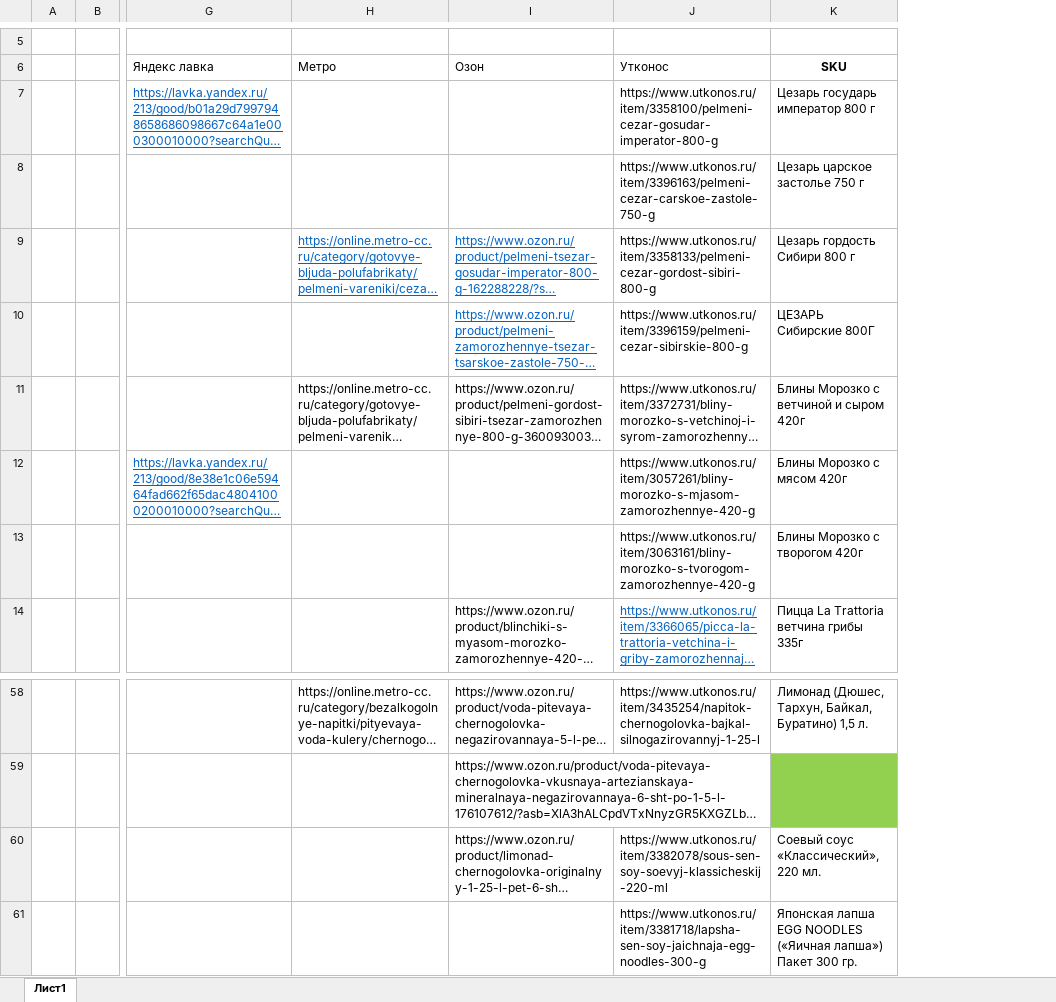
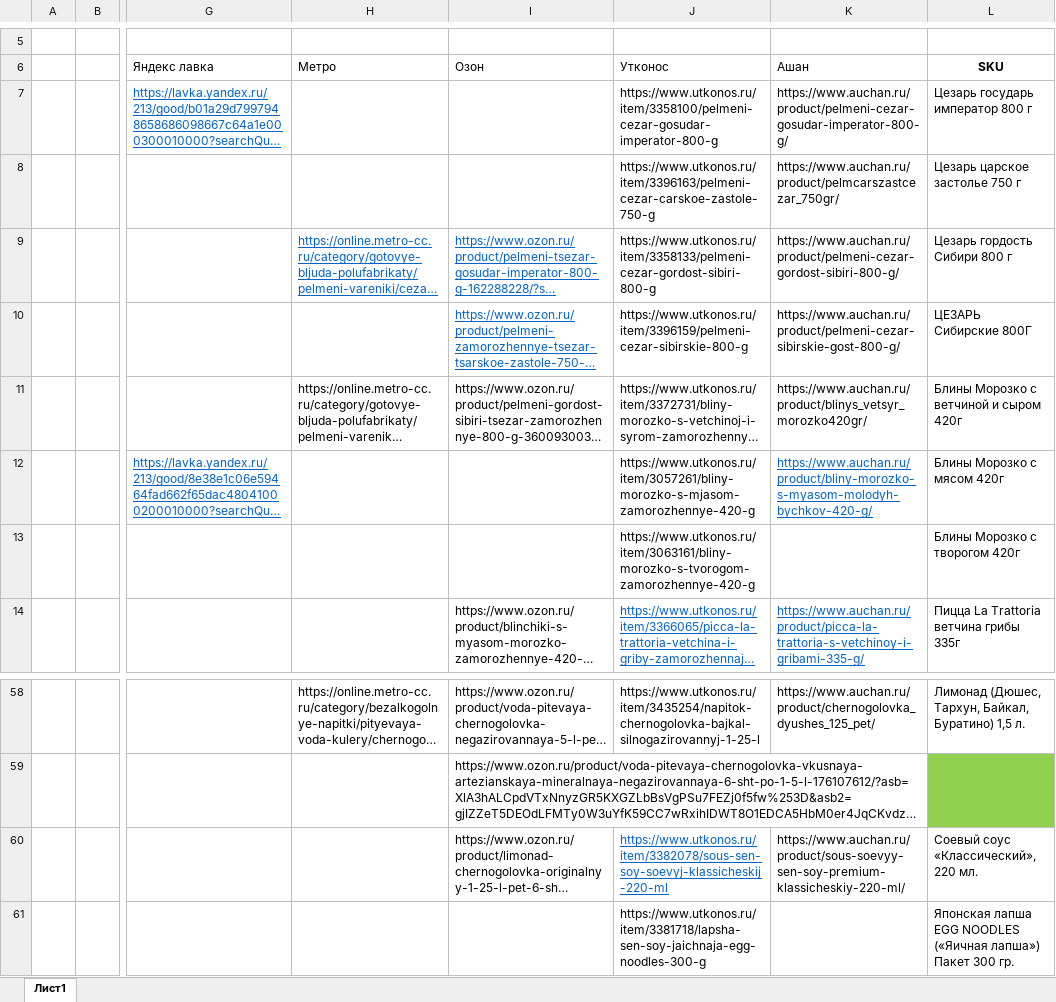
Before and after one commit to BabaikaRub/parce, an Excel workbook: db.xlsx, sheet Лист1, drawn as a sheet; only a part is shown, gaps mark what is left out; long unchanged cells end in …; values as stored, in another font and other column widths than the file's, no borders; the diff names each change by its address in the sheet, - before the commit and + after, or states it on an @@ line.

Commit message:
added auchan to db

```diff
--- a/db.xlsx (sheet Лист1)
+++ b/db.xlsx (sheet Лист1)
+column K (Ашан), rows 7-14: https://www.auchan.ru/product/pelmeni-cezar-gosudar-imperator-800-g/ | https://www.auchan.ru/product/pelmcarszastcezar_750gr/ | https://www.auchan.ru/product/pelmeni-cezar-gordost-sibiri-800-g/ | https://www.auchan.ru/product/pelmeni-cezar-sibirskie-gost-800-g/ | https://www.auchan.ru/product/blinys_vetsyr_morozko420gr/ | https://www.auchan.ru/product/bliny-morozko-s-myasom-molodyh-bychkov-420-g/ |  | https://www.auchan.ru/product/picca-la-trattoria-s-vetchinoy-i-gribami-335-g/; rows 58-60: https://www.auchan.ru/product/chernogolovka_dyushes_125_pet/ |  | https://www.auchan.ru/product/sous-soevyy-sen-soy-premium-klassicheskiy-220-ml/
@@ J60 underline: off → on, text colour: black → #0563C1 @@
```
